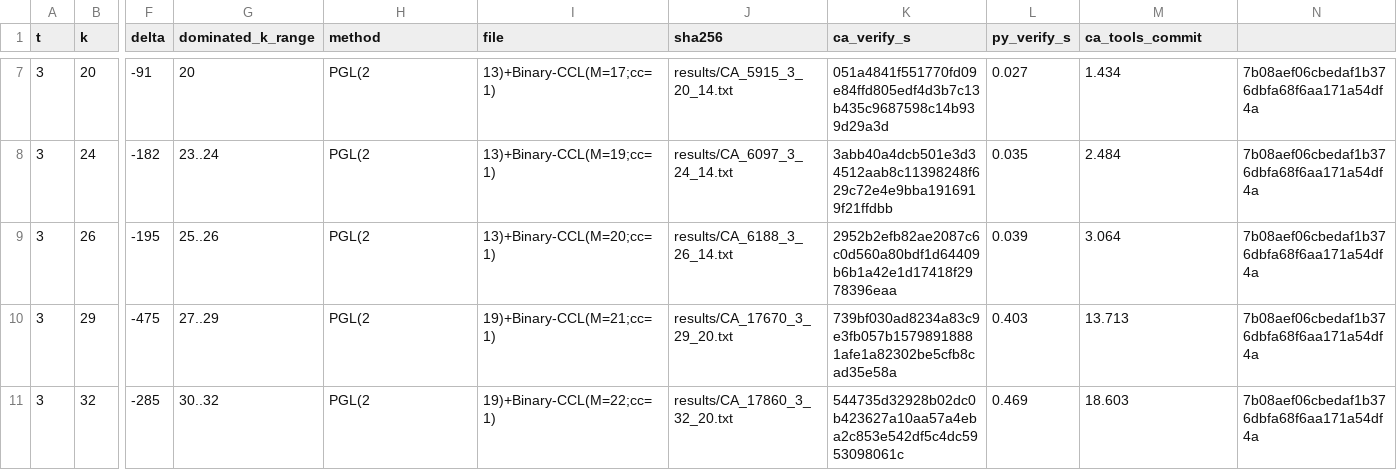
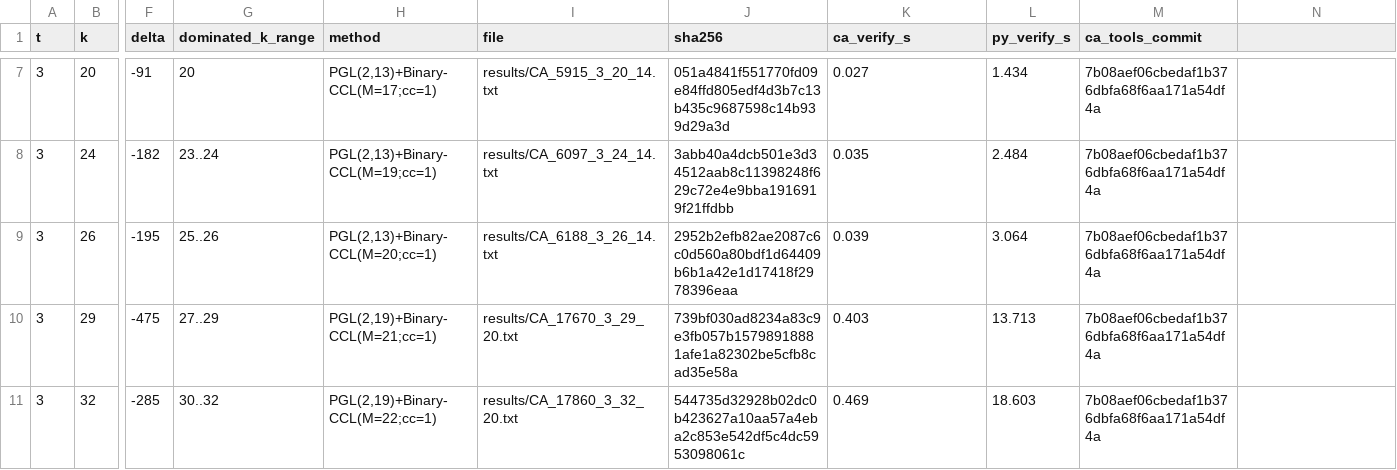
Before and after one commit to Justus42/Math_Gemini_Antigravity, a CSV file: submission/records.csv, drawn as a sheet; only a part is shown, gaps mark what is left out; the diff covers the shown part only; the diff names each change by its address in the sheet, - before the commit and + after, or states it on an @@ line.

Commit message:
fix(submission): quote method field containing commas in records.csv

```diff
--- a/submission/records.csv
+++ b/submission/records.csv
-H7 (method): PGL(2
+H7 (method): PGL(2,13)+Binary-CCL(M=17;cc=1)
-I7 (file): 13)+Binary-CCL(M=17;cc=1)
+I7 (file): results/CA_5915_3_20_14.txt
-J7 (sha256): results/CA_5915_3_20_14.txt
+J7 (sha256): 051a4841f551770fd09e84ffd805edf4d3b7c13b435c9687598c14b939d29a3d
-K7 (ca_verify_s): 051a4841f551770fd09e84ffd805edf4d3b7c13b435c9687598c14b939d29a3d
+K7 (ca_verify_s): 0.027
-L7 (py_verify_s): 0.027
+L7 (py_verify_s): 1.434
-M7 (ca_tools_commit): 1.434
+M7 (ca_tools_commit): 7b08aef06cbedaf1b376dbfa68f6aa171a54df4a
-N7:N11: 7b08aef06cbedaf1b376dbfa68f6aa171a54df4a
+N7:N11: (empty)
-H8 (method): PGL(2
+H8 (method): PGL(2,13)+Binary-CCL(M=19;cc=1)
-I8 (file): 13)+Binary-CCL(M=19;cc=1)
+I8 (file): results/CA_6097_3_24_14.txt
-J8 (sha256): results/CA_6097_3_24_14.txt
+J8 (sha256): 3abb40a4dcb501e3d34512aab8c11398248f629c72e4e9bba1916919f21ffdbb
-K8 (ca_verify_s): 3abb40a4dcb501e3d34512aab8c11398248f629c72e4e9bba1916919f21ffdbb
+K8 (ca_verify_s): 0.035
-L8 (py_verify_s): 0.035
+L8 (py_verify_s): 2.484
-M8 (ca_tools_commit): 2.484
+M8 (ca_tools_commit): 7b08aef06cbedaf1b376dbfa68f6aa171a54df4a
-H9 (method): PGL(2
+H9 (method): PGL(2,13)+Binary-CCL(M=20;cc=1)
-I9 (file): 13)+Binary-CCL(M=20;cc=1)
+I9 (file): results/CA_6188_3_26_14.txt
-J9 (sha256): results/CA_6188_3_26_14.txt
+J9 (sha256): 2952b2efb82ae2087c6c0d560a80bdf1d64409b6b1a42e1d17418f2978396eaa
-K9 (ca_verify_s): 2952b2efb82ae2087c6c0d560a80bdf1d64409b6b1a42e1d17418f2978396eaa
+K9 (ca_verify_s): 0.039
-L9 (py_verify_s): 0.039
+L9 (py_verify_s): 3.064
-M9 (ca_tools_commit): 3.064
+M9 (ca_tools_commit): 7b08aef06cbedaf1b376dbfa68f6aa171a54df4a
-H10 (method): PGL(2
+H10 (method): PGL(2,19)+Binary-CCL(M=21;cc=1)
-I10 (file): 19)+Binary-CCL(M=21;cc=1)
+I10 (file): results/CA_17670_3_29_20.txt
-J10 (sha256): results/CA_17670_3_29_20.txt
+J10 (sha256): 739bf030ad8234a83c9e3fb057b15798918881afe1a82302be5cfb8cad35e58a
-K10 (ca_verify_s): 739bf030ad8234a83c9e3fb057b15798918881afe1a82302be5cfb8cad35e58a
+K10 (ca_verify_s): 0.403
-L10 (py_verify_s): 0.403
+L10 (py_verify_s): 13.713
-M10 (ca_tools_commit): 13.713
+M10 (ca_tools_commit): 7b08aef06cbedaf1b376dbfa68f6aa171a54df4a
-H11 (method): PGL(2
+H11 (method): PGL(2,19)+Binary-CCL(M=22;cc=1)
-I11 (file): 19)+Binary-CCL(M=22;cc=1)
+I11 (file): results/CA_17860_3_32_20.txt
-J11 (sha256): results/CA_17860_3_32_20.txt
+J11 (sha256): 544735d32928b02dc0b423627a10aa57a4eba2c853e542df5c4dc5953098061c
-K11 (ca_verify_s): 544735d32928b02dc0b423627a10aa57a4eba2c853e542df5c4dc5953098061c
+K11 (ca_verify_s): 0.469
-L11 (py_verify_s): 0.469
+L11 (py_verify_s): 18.603
-M11 (ca_tools_commit): 18.603
+M11 (ca_tools_commit): 7b08aef06cbedaf1b376dbfa68f6aa171a54df4a
```
Also changed, not shown: 56 edited cells elsewhere in this file.
